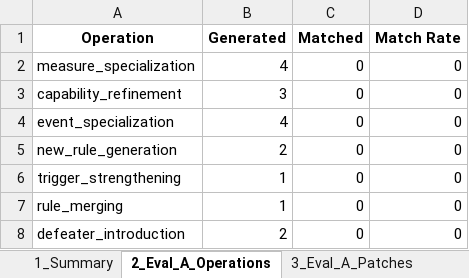
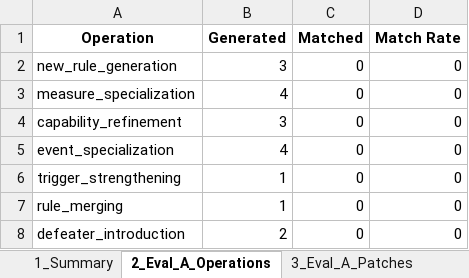
Before and after one commit to LailaMahmoud/SLEEC_PATCH, an Excel workbook: results/DAISY/DAISY_Evaluation.xlsx, sheet 2_Eval_A_Operations, drawn as a sheet; values as stored, in another font and other column widths than the file's, no borders; removed rows and columns are numbered as before the commit, all else as after; the diff names each change by its address in the sheet, - before the commit and + after, or states it on an @@ line.

```diff
--- a/results/DAISY/DAISY_Evaluation.xlsx (sheet 2_Eval_A_Operations)
+++ b/results/DAISY/DAISY_Evaluation.xlsx (sheet 2_Eval_A_Operations)
+row 2: new_rule_generation | 3 | 0 | 0
-row 5: new_rule_generation | 2 | 0 | 0
```
Also changed, not shown: sheet 6_Patch_Traceability, sheet 5_Eval_C_Review, sheet 3_Eval_A_Patches, sheet 1_Summary, 7 other files.
